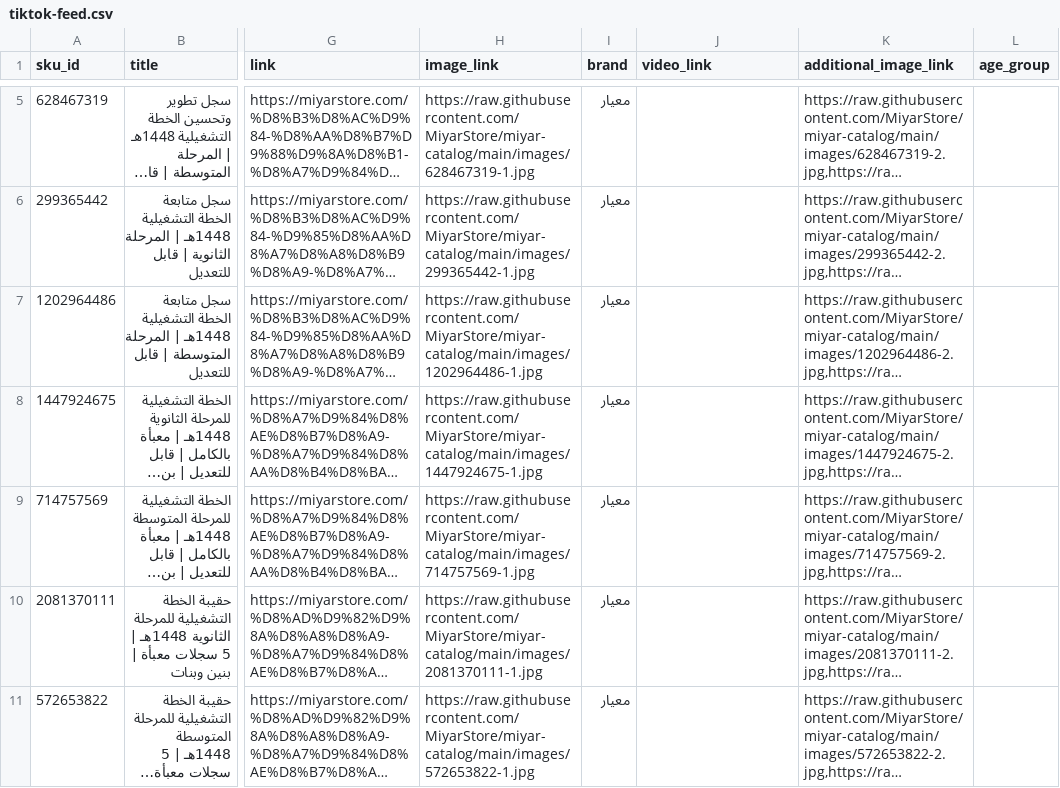
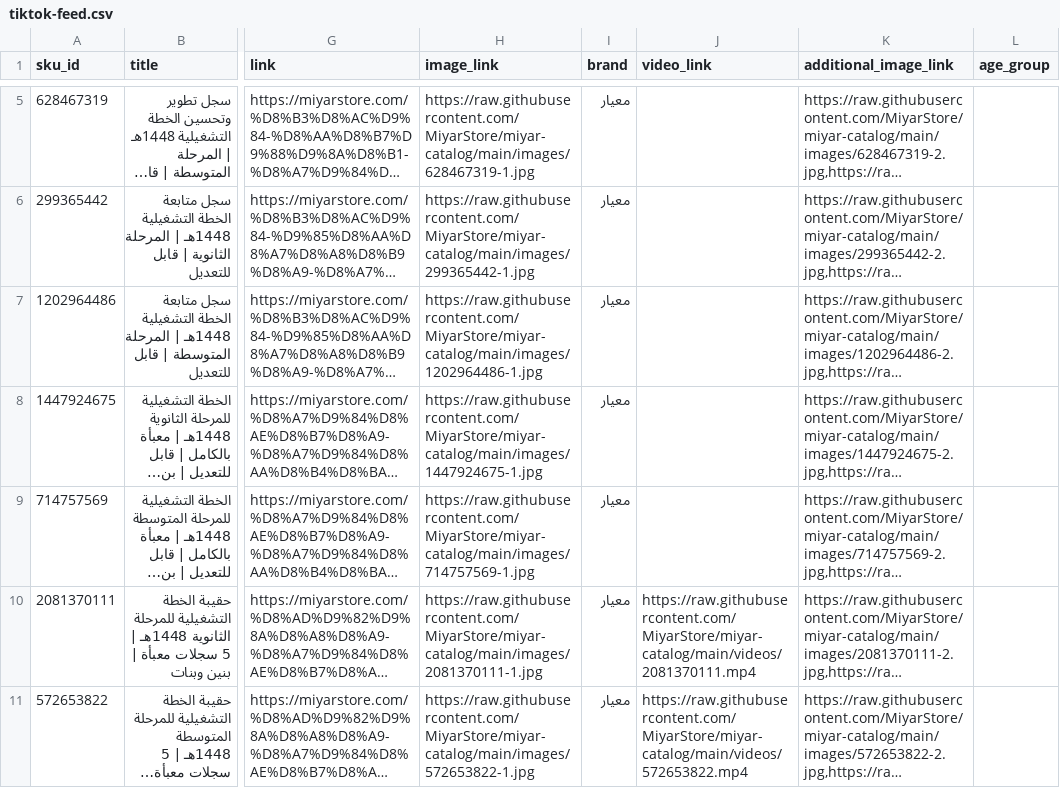
Before and after one commit to MiyarStore/miyar-catalog, a CSV file: feed/tiktok-feed.csv, drawn as a sheet; only a part is shown, gaps mark what is left out; long unchanged cells end in …; the diff covers the shown part only; the diff names each change by its address in the sheet, - before the commit and + after, or states it on an @@ line.

```diff
--- a/feed/tiktok-feed.csv
+++ b/feed/tiktok-feed.csv
-J10 (video_link): (empty)
+J10 (video_link): https://raw.githubusercontent.com/MiyarStore/miyar-catalog/main/videos/2081370111.mp4
-J11 (video_link): (empty)
+J11 (video_link): https://raw.githubusercontent.com/MiyarStore/miyar-catalog/main/videos/572653822.mp4
```
Also changed, not shown: 1 added row and 6 edited cells elsewhere in this file, feed/snapchat-feed.csv, feed/tiktok-test-3.csv, 5 other files.
